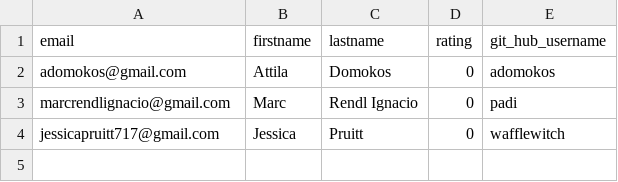
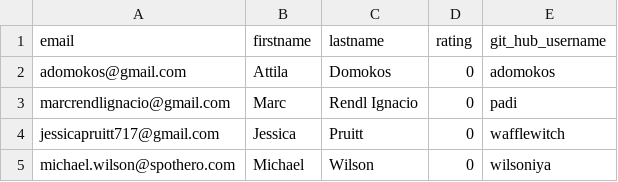
Before and after one commit to adomokos/kotlin-sandbox, a CSV file: resources/users.csv, drawn as a sheet; the diff names each change by its address in the sheet, - before the commit and + after, or states it on an @@ line.

Commit message:
Add Mike Wilson to the list of GitHub users

```diff
--- a/resources/users.csv
+++ b/resources/users.csv
+row 5: michael.wilson@spothero.com | Michael | Wilson | 0 | wilsoniya
```
Also changed, not shown: 1 other file.
